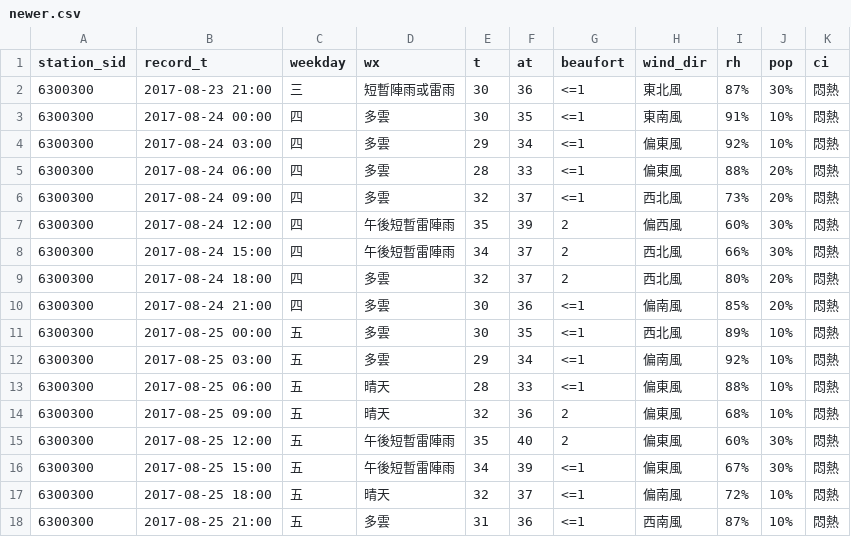
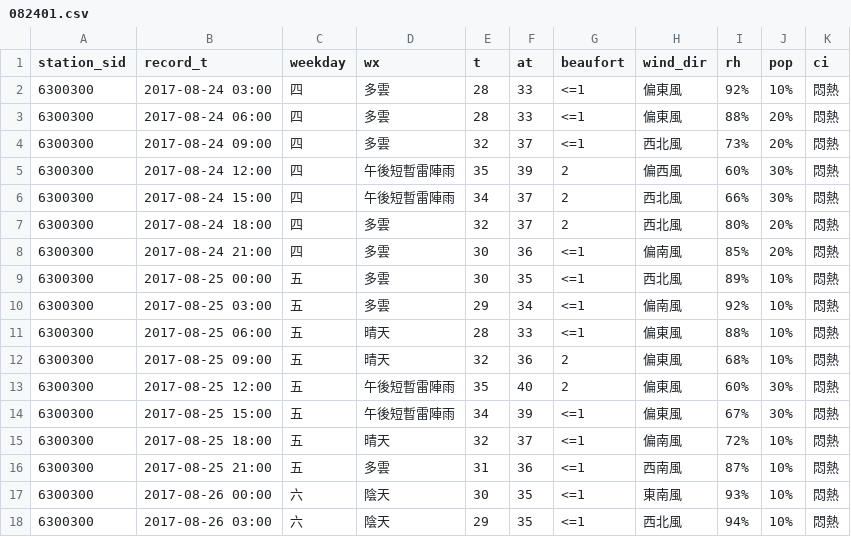
Before and after one commit to wyde/town368.archive, a CSV file: jupyter/csv/082401.csv (was jupyter/newer.csv), drawn as a sheet.

```diff
--- a/jupyter/newer.csv
+++ b/jupyter/csv/082401.csv
@@ -1,5 +1,3 @@
 station_sid,record_t,weekday,wx,t,at,beaufort,wind_dir,rh,pop,ci
-6300300,2017-08-23 21:00,三,短暫陣雨或雷雨,30,36,<=1,東北風,87%,30%,悶熱
-6300300,2017-08-24 00:00,四,多雲,30,35,<=1,東南風,91%,10%,悶熱
-6300300,2017-08-24 03:00,四,多雲,29,34,<=1,偏東風,92%,10%,悶熱
+6300300,2017-08-24 03:00,四,多雲,28,33,<=1,偏東風,92%,10%,悶熱
 6300300,2017-08-24 06:00,四,多雲,28,33,<=1,偏東風,88%,20%,悶熱
@@ -18 +16,3 @@ station_sid,record_t,weekday,wx,t,at,beaufort,wind_dir,rh,pop,ci
 6300300,2017-08-25 21:00,五,多雲,31,36,<=1,西南風,87%,10%,悶熱
+6300300,2017-08-26 00:00,六,陰天,30,35,<=1,東南風,93%,10%,悶熱
+6300300,2017-08-26 03:00,六,陰天,29,35,<=1,西北風,94%,10%,悶熱
```
Also changed, not shown: 41 other files.
